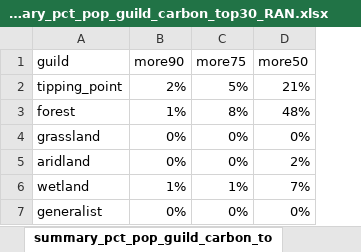
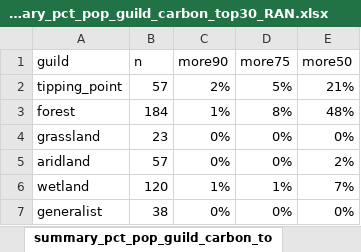
Before and after one commit to raenb0/es_birds_usa, an Excel workbook: outputs/summary_pct_pop_guild_carbon_top30_RAN.xlsx, sheet summary_pct_pop_guild_carbon_to, drawn as a sheet; values as stored, in another font and other column widths than the file's, no borders; the diff names each change by its address in the sheet, - before the commit and + after, or states it on an @@ line.

Commit message:
calculating percent of populations represented in CNA areas, by guild, and plotting results

```diff
--- a/outputs/summary_pct_pop_guild_carbon_top30_RAN.xlsx (sheet summary_pct_pop_guild_carbon_to)
+++ b/outputs/summary_pct_pop_guild_carbon_top30_RAN.xlsx (sheet summary_pct_pop_guild_carbon_to)
+column B (n), rows 2-7: 57 | 184 | 23 | 57 | 120 | 38
```
Also changed, not shown: outputs/summary_pct_pop_guild_carbon_90pct_RAN.xlsx, 6 other files.
